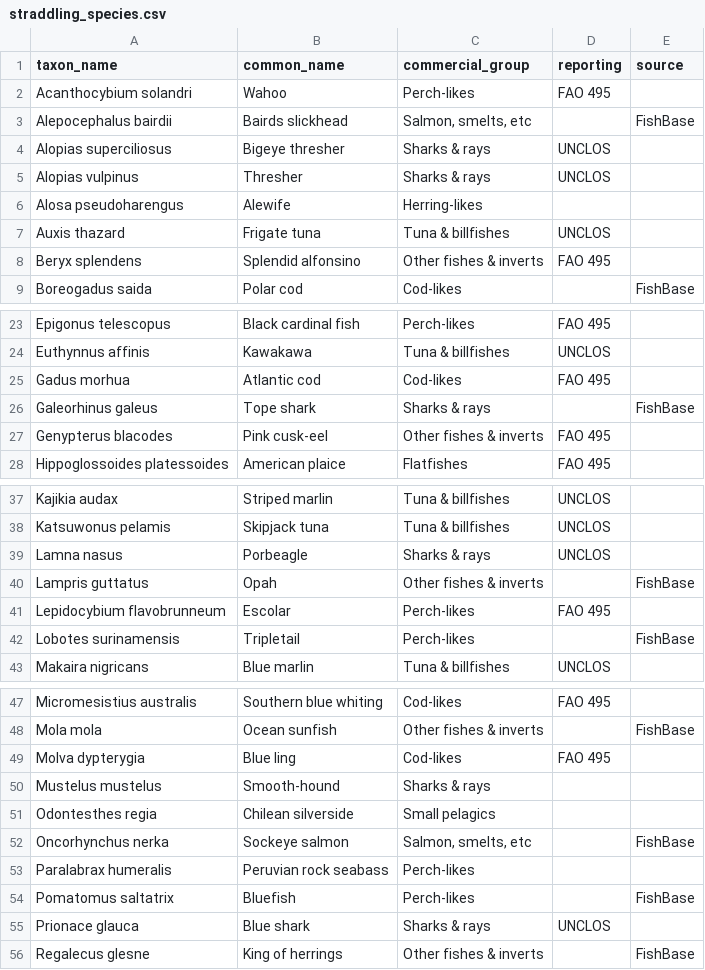
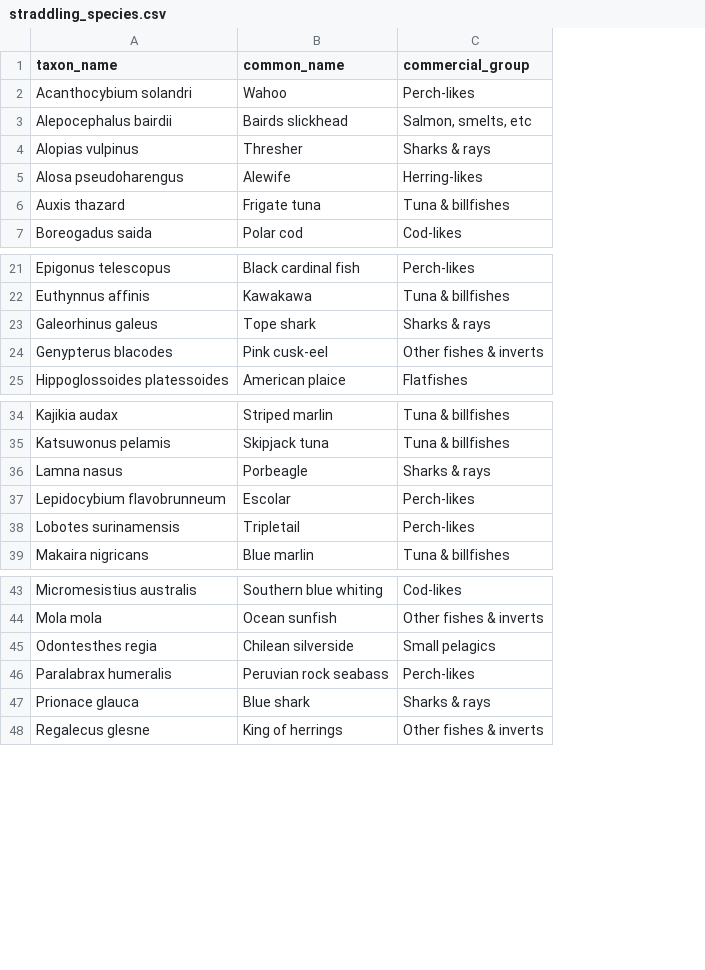
Before and after one commit to jepa/straddling_cc, a CSV file: results/supplements/straddling_species.csv, drawn as a sheet; only a part is shown, gaps mark what is left out; removed rows and columns are numbered as before the commit, all else as after; the diff covers the shown part only; the diff names each change by its address in the sheet, - before the commit and + after, or states it on an @@ line.

Commit message:
updated straddling species list and numbers

```diff
--- a/results/supplements/straddling_species.csv
+++ b/results/supplements/straddling_species.csv
-column D (reporting), row 2: FAO 495; rows 5-7: UNCLOS |  | UNCLOS; rows 23-24: FAO 495 | UNCLOS; rows 27-28: FAO 495 | FAO 495; rows 37-39: all UNCLOS; rows 41-43: FAO 495 |  | UNCLOS; row 47: FAO 495; row 55: UNCLOS
-column E (source), row 3: FishBase; row 9: FishBase; row 26: FishBase; row 42: FishBase; row 48: FishBase; row 56: FishBase
-row 4: Alopias superciliosus | Bigeye thresher | Sharks & rays | UNCLOS
-row 8: Beryx splendens | Splendid alfonsino | Other fishes & inverts | FAO 495
-row 25: Gadus morhua | Atlantic cod | Cod-likes | FAO 495
-row 40: Lampris guttatus | Opah | Other fishes & inverts |  | FishBase
-row 49: Molva dypterygia | Blue ling | Cod-likes | FAO 495
-row 50: Mustelus mustelus | Smooth-hound | Sharks & rays
-row 52: Oncorhynchus nerka | Sockeye salmon | Salmon, smelts, etc |  | FishBase
-row 54: Pomatomus saltatrix | Bluefish | Perch-likes |  | FishBase
```
Also changed, not shown: 1 removed row elsewhere in this file, 1 other file.
